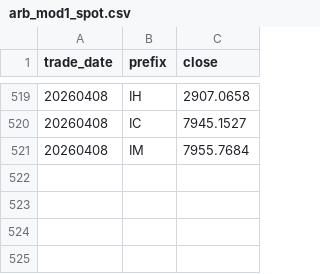
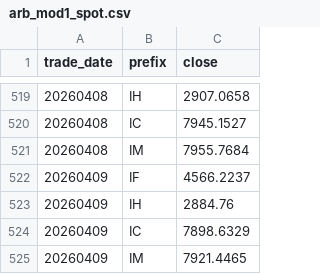
Before and after one commit to byihuang-max/spread-dashboard, a CSV file: env_fit/arbitrage/arb_mod1_spot.csv, drawn as a sheet; only a part is shown, gaps mark what is left out; the diff names each change by its address in the sheet, - before the commit and + after, or states it on an @@ line.

```diff
--- a/env_fit/arbitrage/arb_mod1_spot.csv
+++ b/env_fit/arbitrage/arb_mod1_spot.csv
+row 522: 20260409 | IF | 4566.2237
+row 523: 20260409 | IH | 2884.76
+row 524: 20260409 | IC | 7898.6329
+row 525: 20260409 | IM | 7921.4465
```
Also changed, not shown: env_fit/arbitrage/arb_mod1_fut.csv, env_fit/arbitrage/arb_mod2_commodity.csv, 45 other files.
